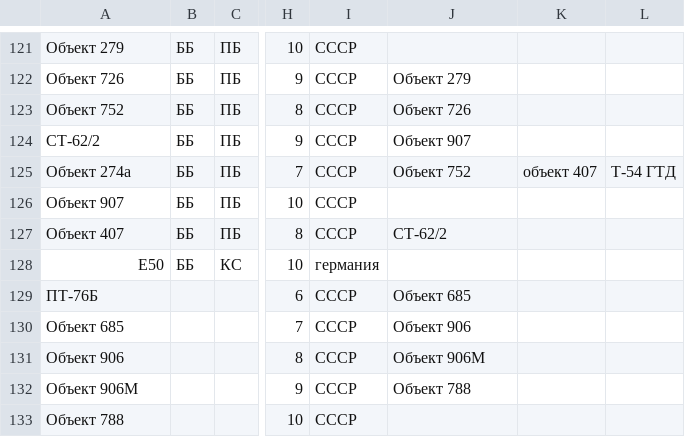
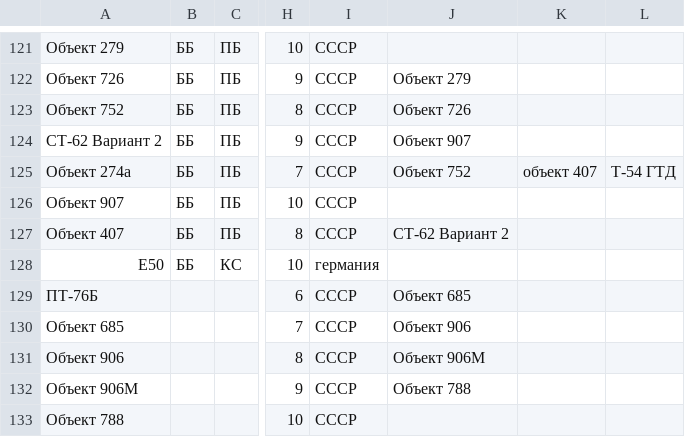
Before and after one commit to gamesstudii/landing, a CSV file: tankswars/data.csv, drawn as a sheet; only a part is shown, gaps mark what is left out; the diff names each change by its address in the sheet, - before the commit and + after, or states it on an @@ line.

Commit message:
Update data.csv

```diff
--- a/tankswars/data.csv
+++ b/tankswars/data.csv
-A124: СТ-62/2
+A124: СТ-62 Вариант 2
-J127: СТ-62/2
+J127: СТ-62 Вариант 2
```
